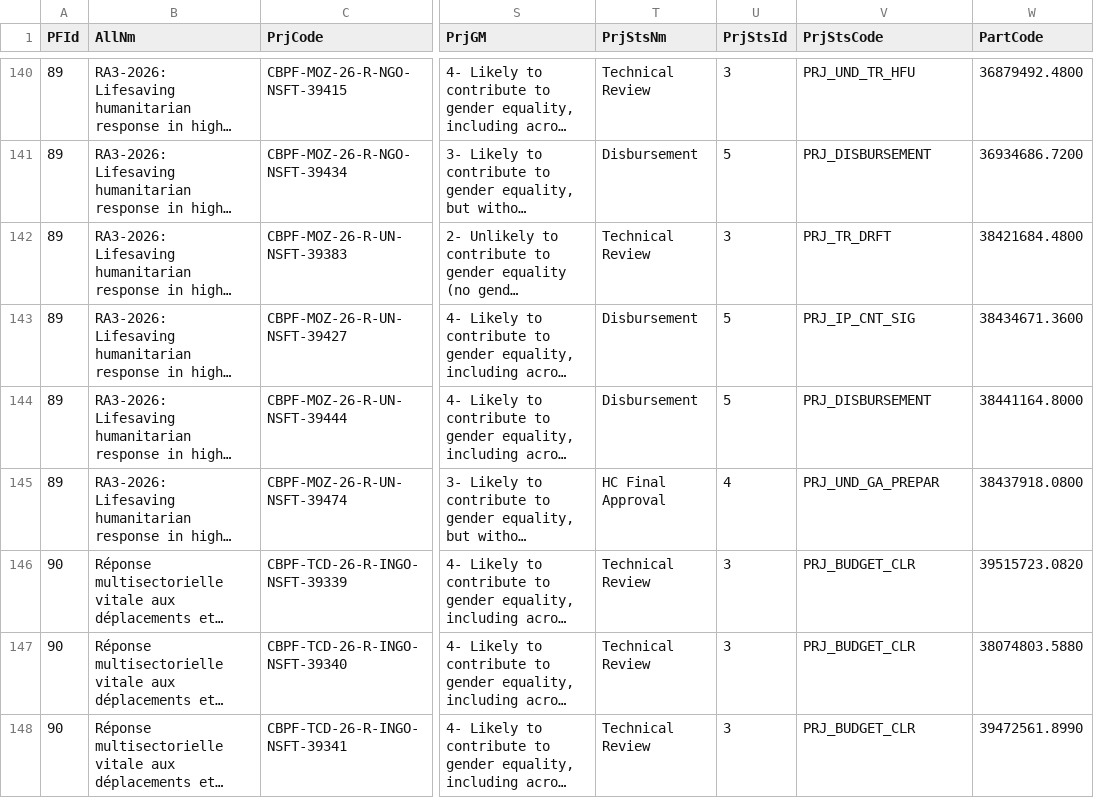
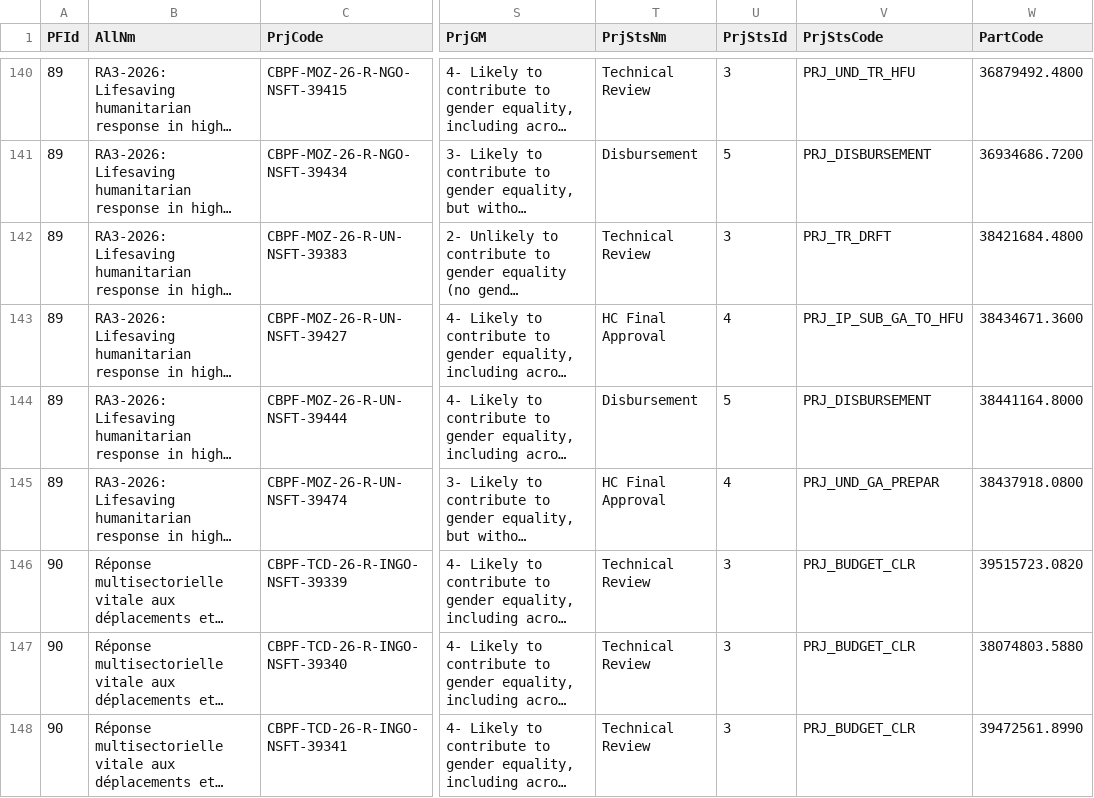
Before and after one commit to CBPFGMS/cbpfgms-data, a CSV file: utils/FT_allocations_overview_static/data/ProjectSummaryV2_2026.csv, drawn as a sheet; only a part is shown, gaps mark what is left out; long unchanged cells end in …; the diff names each change by its address in the sheet, - before the commit and + after, or states it on an @@ line.

```diff
--- a/utils/FT_allocations_overview_static/data/ProjectSummaryV2_2026.csv
+++ b/utils/FT_allocations_overview_static/data/ProjectSummaryV2_2026.csv
-T143 (PrjStsNm): Disbursement
+T143 (PrjStsNm): HC Final Approval
-U143 (PrjStsId): 5
+U143 (PrjStsId): 4
-V143 (PrjStsCode): PRJ_IP_CNT_SIG
+V143 (PrjStsCode): PRJ_IP_SUB_GA_TO_HFU
```
Also changed, not shown: 1 other file.
